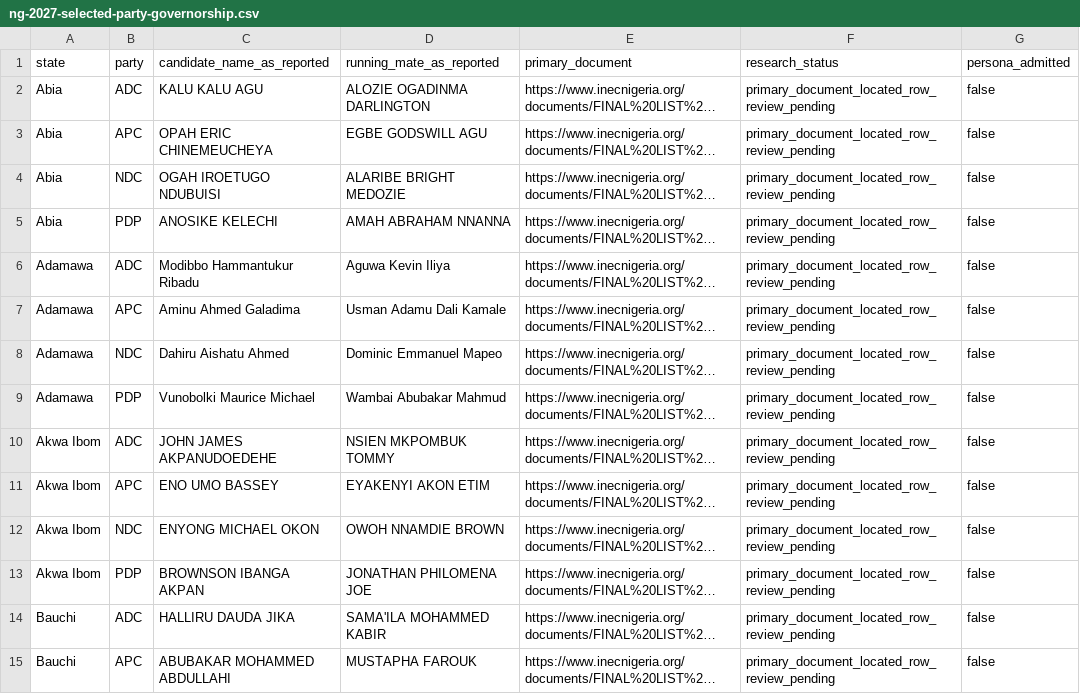
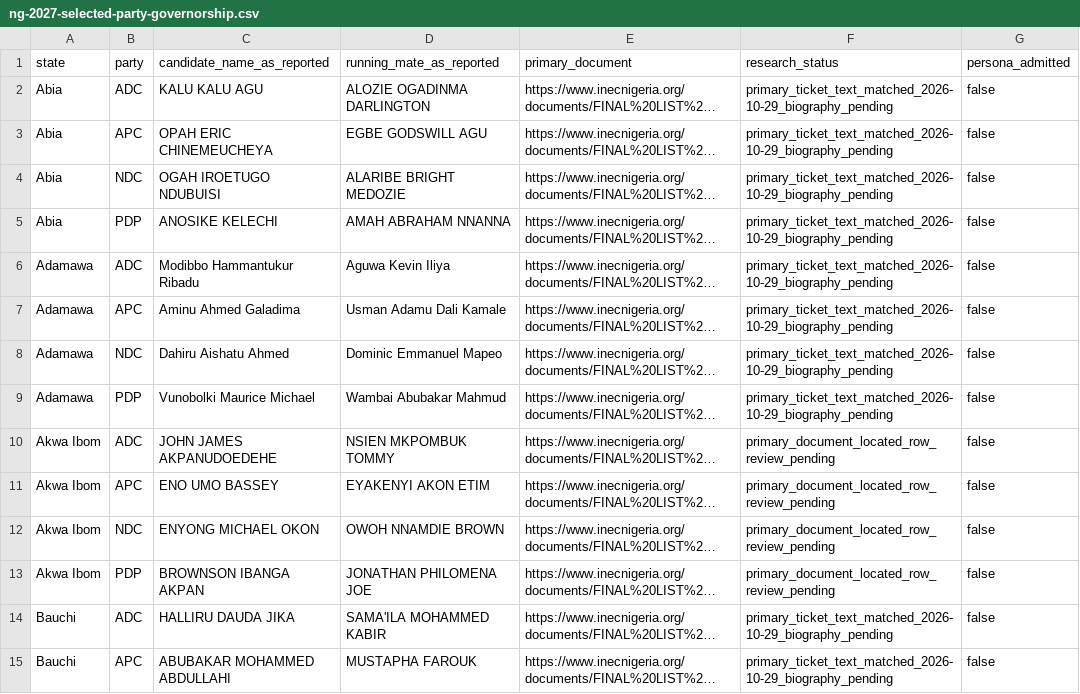
Before and after one commit to Baatiku/Masanawa, a CSV file: docs/research/ng-2027-selected-party-governorship.csv, drawn as a sheet; only a part is shown; long unchanged cells end in …; the diff covers the shown part only; the diff names each change by its address in the sheet, - before the commit and + after, or states it on an @@ line.

Commit message:
Record primary ticket text matches for 76 governorship research entries

```diff
--- a/docs/research/ng-2027-selected-party-governorship.csv
+++ b/docs/research/ng-2027-selected-party-governorship.csv
-F2:F9 (research_status): primary_document_located_row_review_pending
+F2:F9 (research_status): primary_ticket_text_matched_2026-10-29_biography_pending
-F14:F15 (research_status): primary_document_located_row_review_pending
+F14:F15 (research_status): primary_ticket_text_matched_2026-10-29_biography_pending
```
Also changed, not shown: 66 edited cells elsewhere in this file, 2 other files.
